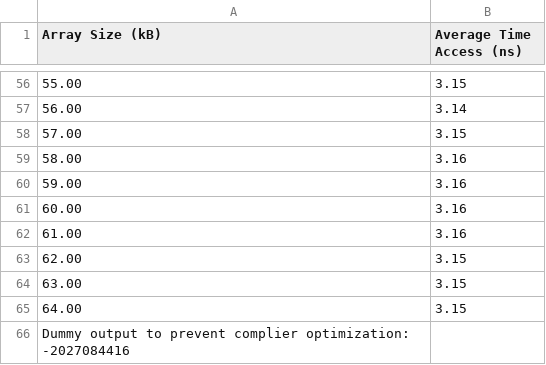
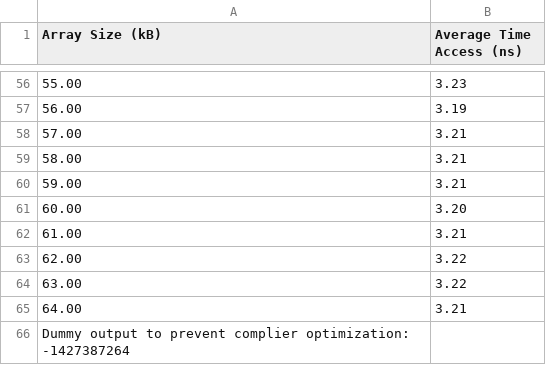
Before and after one commit to DuyNguyenPhuong/Operating_System_OSV, a CSV file: CacheSizeTest/cache_results.csv, drawn as a sheet; only a part is shown, gaps mark what is left out; the diff covers the shown part only.

```diff
--- a/CacheSizeTest/cache_results.csv
+++ b/CacheSizeTest/cache_results.csv
@@ -56,11 +56,11 @@ Array Size (kB),Average Time Access (ns)
-55.00,3.15
-56.00,3.14
-57.00,3.15
-58.00,3.16
-59.00,3.16
-60.00,3.16
-61.00,3.16
-62.00,3.15
-63.00,3.15
-64.00,3.15
-Dummy output to prevent complier optimization: -2027084416
+55.00,3.23
+56.00,3.19
+57.00,3.21
+58.00,3.21
+59.00,3.21
+60.00,3.20
+61.00,3.21
+62.00,3.22
+63.00,3.22
+64.00,3.21
+Dummy output to prevent complier optimization: -1427387264
```
Also changed, not shown: 51 edited cells elsewhere in this file, 9 other files.
